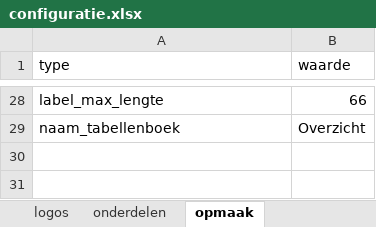
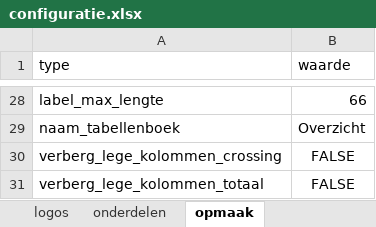
Before and after one commit to ggdatascience/GGData_tabellenboek, an Excel workbook: configuratie.xlsx, sheet opmaak, drawn as a sheet; only a part is shown, gaps mark what is left out; values as stored, in another font and other column widths than the file's, no borders; the diff names each change by its address in the sheet, - before the commit and + after, or states it on an @@ line.

Commit message:
Optie toegevoegd om enkel lege totaalkolommen of lege crossingkolommen te verbergen. Fout opgelost waarbij een subset met een enkele waarde (bijv. regio = GGD) zorgde voor het verdwijnen van de namen.

```diff
--- a/configuratie.xlsx (sheet opmaak)
+++ b/configuratie.xlsx (sheet opmaak)
+row 30: verberg_lege_kolommen_crossing | FALSE
+row 31: verberg_lege_kolommen_totaal | FALSE
```
Also changed, not shown: 4 other files.
